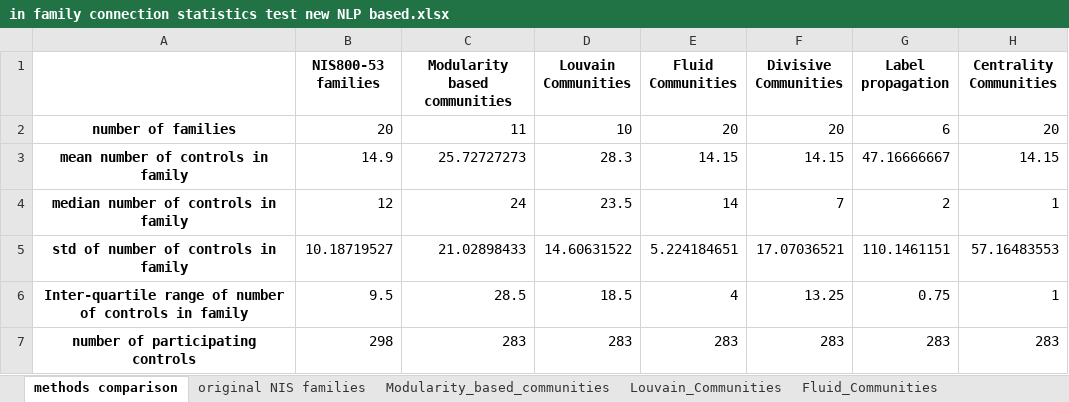
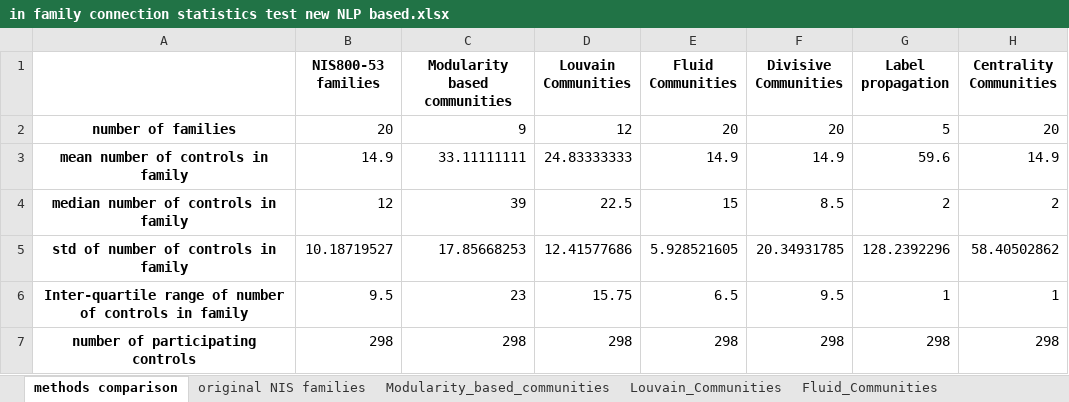
Before and after one commit to lior0110/regulations_analysis, an Excel workbook: regulations outputs/in family connection statistics test new NLP based.xlsx, sheet methods comparison, drawn as a sheet; only a part is shown; values as stored, in another font and other column widths than the file's, no borders; the diff covers the shown part only; the diff names each change by its address in the sheet, - before the commit and + after, or states it on an @@ line.

```diff
--- a/regulations outputs/in family connection statistics test new NLP based.xlsx (sheet methods comparison)
+++ b/regulations outputs/in family connection statistics test new NLP based.xlsx (sheet methods comparison)
-C2 (Modularity based communities): 11
+C2 (Modularity based communities): 9
-D2 (Louvain Communities): 10
+D2 (Louvain Communities): 12
-G2 (Label propagation): 6
+G2 (Label propagation): 5
-C3 (Modularity based communities): 25.72727273
+C3 (Modularity based communities): 33.11111111
-D3 (Louvain Communities): 28.3
+D3 (Louvain Communities): 24.83333333
-E3 (Fluid Communities): 14.15
+E3 (Fluid Communities): 14.9
-F3 (Divisive Communities): 14.15
+F3 (Divisive Communities): 14.9
-G3 (Label propagation): 47.16666667
+G3 (Label propagation): 59.6
-H3 (Centrality Communities): 14.15
+H3 (Centrality Communities): 14.9
-C4 (Modularity based communities): 24
+C4 (Modularity based communities): 39
-D4 (Louvain Communities): 23.5
+D4 (Louvain Communities): 22.5
-E4 (Fluid Communities): 14
+E4 (Fluid Communities): 15
-F4 (Divisive Communities): 7
+F4 (Divisive Communities): 8.5
-H4 (Centrality Communities): 1
+H4 (Centrality Communities): 2
-C5 (Modularity based communities): 21.02898433
+C5 (Modularity based communities): 17.85668253
-D5 (Louvain Communities): 14.60631522
+D5 (Louvain Communities): 12.41577686
-E5 (Fluid Communities): 5.224184651
+E5 (Fluid Communities): 5.928521605
-F5 (Divisive Communities): 17.07036521
+F5 (Divisive Communities): 20.34931785
-G5 (Label propagation): 110.1461151
+G5 (Label propagation): 128.2392296
-H5 (Centrality Communities): 57.16483553
+H5 (Centrality Communities): 58.40502862
-C6 (Modularity based communities): 28.5
+C6 (Modularity based communities): 23
-D6 (Louvain Communities): 18.5
+D6 (Louvain Communities): 15.75
-E6 (Fluid Communities): 4
+E6 (Fluid Communities): 6.5
-F6 (Divisive Communities): 13.25
+F6 (Divisive Communities): 9.5
-G6 (Label propagation): 0.75
+G6 (Label propagation): 1
-C7 (Modularity based communities): 283
+C7 (Modularity based communities): 298
-D7 (Louvain Communities): 283
+D7 (Louvain Communities): 298
-E7 (Fluid Communities): 283
+E7 (Fluid Communities): 298
-F7 (Divisive Communities): 283
+F7 (Divisive Communities): 298
-G7 (Label propagation): 283
+G7 (Label propagation): 298
-H7 (Centrality Communities): 283
+H7 (Centrality Communities): 298
```
Also changed, not shown: 89 edited cells elsewhere in this sheet, sheet Louvain_Communities, sheet Modularity_based_communities, sheet Fluid_Communities, sheet Divisive_Communities, sheet Centrality_Communities, sheet Label_propagation, 1 more sheet, regulations outputs/in family connection statistics test old.xlsx, 2 other files.
